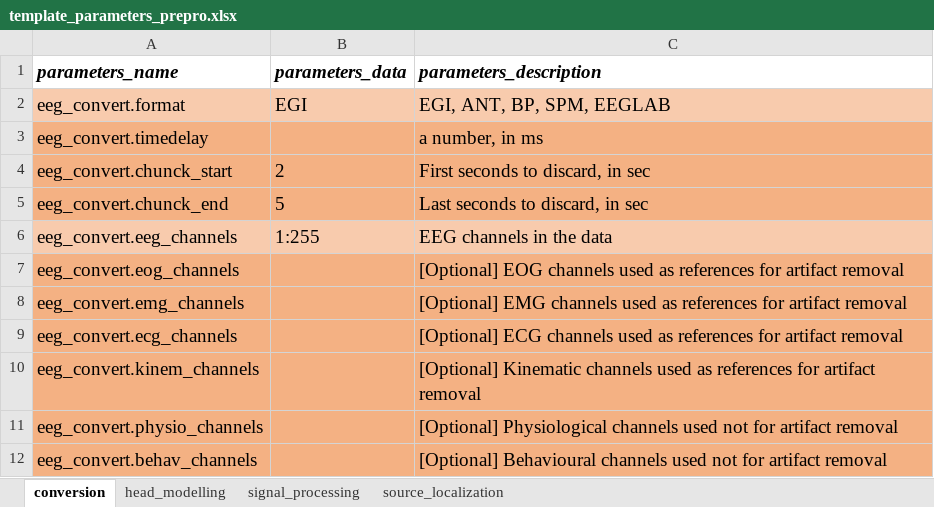
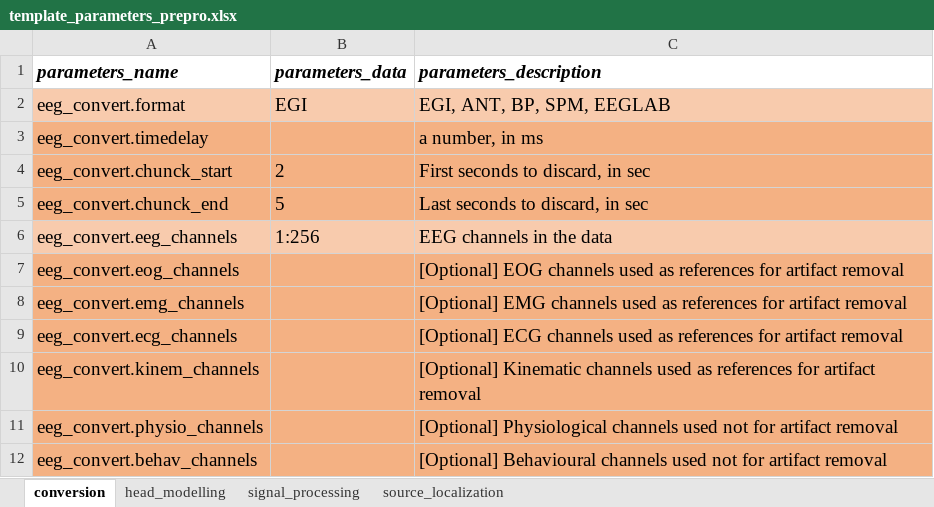
Before and after one commit to bind-group-kul/net, an Excel workbook: template_files/template_parameters_prepro.xlsx, sheet conversion, drawn as a sheet; values as stored, in another font and other column widths than the file's, no borders; the diff names each change by its address in the sheet, - before the commit and + after, or states it on an @@ line.

```diff
--- a/template_files/template_parameters_prepro.xlsx (sheet conversion)
+++ b/template_files/template_parameters_prepro.xlsx (sheet conversion)
-B6 (parameters_data): 1:255
+B6 (parameters_data): 1:256
```
Also changed, not shown: sheet head_modelling, sheet signal_processing, template_files/template_parameters_analysis.xlsx.
